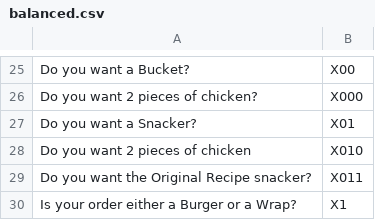
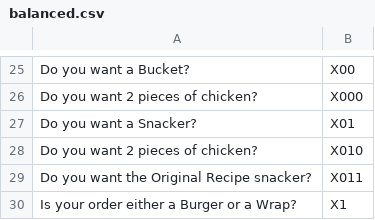
Before and after one commit to team-bid/judy, a CSV file: interactive/balanced.csv, drawn as a sheet; only a part is shown, gaps mark what is left out.

Commit message:
correct typo in balanced.csv

```diff
--- a/interactive/balanced.csv
+++ b/interactive/balanced.csv
@@ -27,3 +27,3 @@
 "Do you want a Snacker?","X01"
-"Do you want 2 pieces of chicken","X010"
+"Do you want 2 pieces of chicken?","X010"
 "Do you want the Original Recipe snacker?","X011"
```
